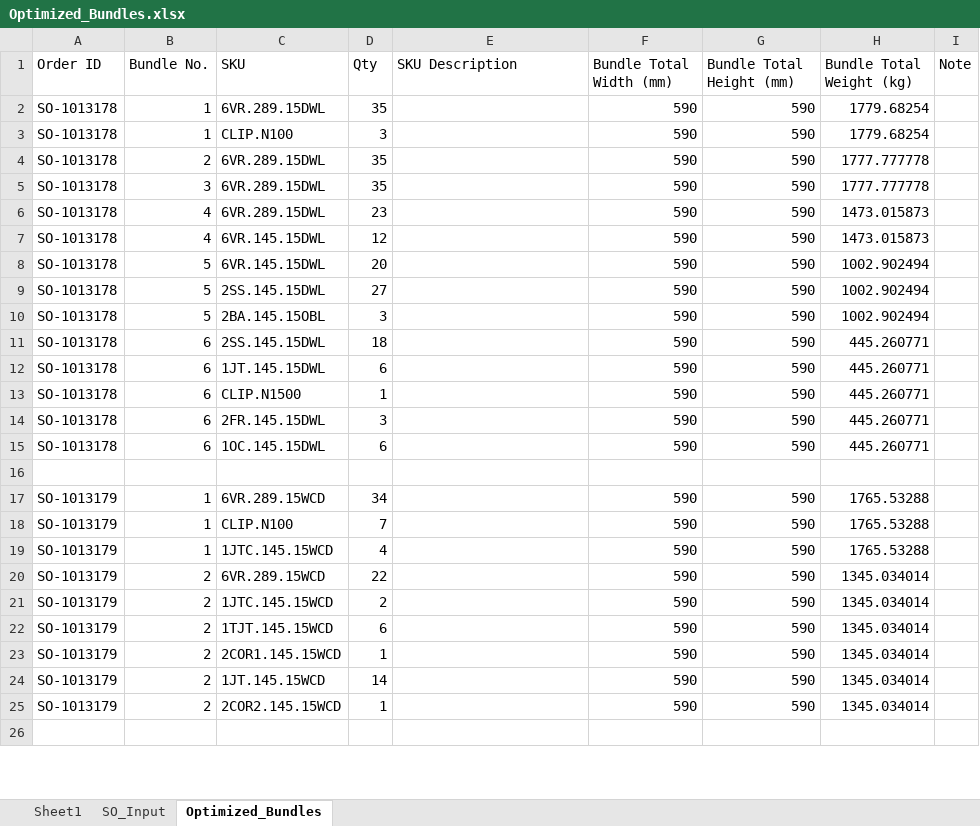
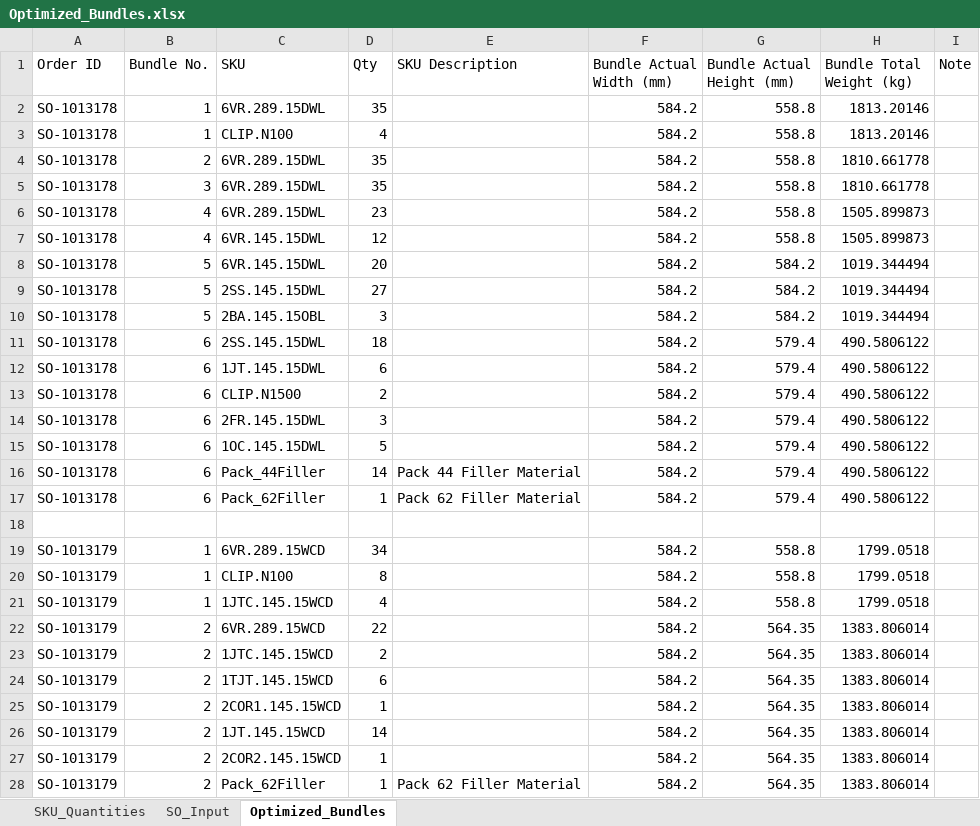
Before and after one commit to BraedonM/bundle-optimization, an Excel workbook: new_data/Optimized_Bundles.xlsx, sheet Optimized_Bundles, drawn as a sheet; only a part is shown; the shorter side is filled out with more unchanged rows; values as stored, in another font and other column widths than the file's, no borders; table styles not drawn; addresses are those after the commit; the diff covers the shown part only; the diff names each change by its address in the sheet, - before the commit and + after, or states it on an @@ line.

```diff
--- a/new_data/Optimized_Bundles.xlsx (sheet Optimized_Bundles)
+++ b/new_data/Optimized_Bundles.xlsx (sheet Optimized_Bundles)
-sheet tab: Sheet1
+sheet tab: SKU_Quantities
-F1: Bundle Total Width (mm)
+F1: Bundle Actual Width (mm)
-G1: Bundle Total Height (mm)
+G1: Bundle Actual Height (mm)
-F2:F15 (Bundle Actual Width (mm)): 590
+F2:F15 (Bundle Actual Width (mm)): 584.2
-G2:G7 (Bundle Actual Height (mm)): 590
+G2:G7 (Bundle Actual Height (mm)): 558.8
-H2:H3 (Bundle Total Weight (kg)): 1779.68254
+H2:H3 (Bundle Total Weight (kg)): 1813.20146
-D3 (Qty): 3
+D3 (Qty): 4
-H4:H5 (Bundle Total Weight (kg)): 1777.777778
+H4:H5 (Bundle Total Weight (kg)): 1810.661778
-H6:H7 (Bundle Total Weight (kg)): 1473.015873
+H6:H7 (Bundle Total Weight (kg)): 1505.899873
-G8:G10 (Bundle Actual Height (mm)): 590
+G8:G10 (Bundle Actual Height (mm)): 584.2
-H8:H10 (Bundle Total Weight (kg)): 1002.902494
+H8:H10 (Bundle Total Weight (kg)): 1019.344494
-G11:G15 (Bundle Actual Height (mm)): 590
+G11:G15 (Bundle Actual Height (mm)): 579.4
-H11:H15 (Bundle Total Weight (kg)): 445.260771
+H11:H15 (Bundle Total Weight (kg)): 490.5806122
-D13 (Qty): 1
+D13 (Qty): 2
-D15 (Qty): 6
+D15 (Qty): 5
+row 16: SO-1013178 | 6 | Pack_44Filler | 14 | Pack 44 Filler Material | 584.2 | 579.4 | 490.5806122
+row 17: SO-1013178 | 6 | Pack_62Filler | 1 | Pack 62 Filler Material | 584.2 | 579.4 | 490.5806122
-F19:F27 (Bundle Actual Width (mm)): 590
+F19:F27 (Bundle Actual Width (mm)): 584.2
-G19:G21 (Bundle Actual Height (mm)): 590
+G19:G21 (Bundle Actual Height (mm)): 558.8
-H19:H21 (Bundle Total Weight (kg)): 1765.53288
+H19:H21 (Bundle Total Weight (kg)): 1799.0518
-D20 (Qty): 7
+D20 (Qty): 8
-G22:G27 (Bundle Actual Height (mm)): 590
+G22:G27 (Bundle Actual Height (mm)): 564.35
-H22:H27 (Bundle Total Weight (kg)): 1345.034014
+H22:H27 (Bundle Total Weight (kg)): 1383.806014
+row 28: SO-1013179 | 2 | Pack_62Filler | 1 | Pack 62 Filler Material | 584.2 | 564.35 | 1383.806014
```
Also changed, not shown: 23 added rows, 7 removed rows and 344 edited cells elsewhere in this sheet, new_data/SO_Line_Items_12_Orders_Revised.xlsx, other/Packaging_Bundle_Optimizer_Template_Clean.xlsm, 16 other files.
